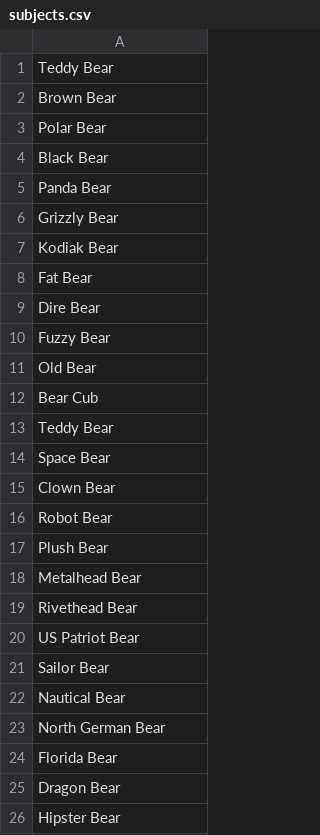
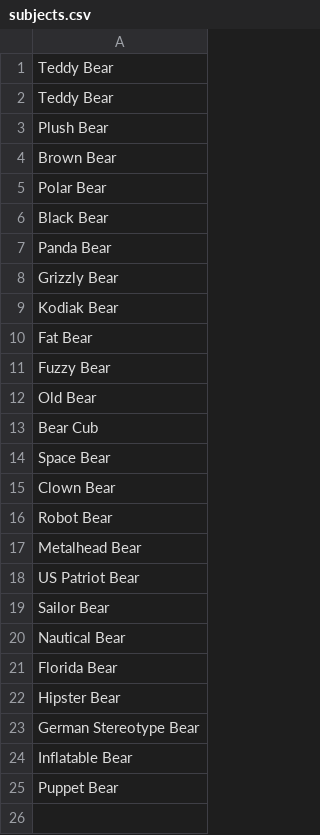
Before and after one commit to TheOtherDavid/bear-of-the-day, a CSV file: backend/subjects.csv, drawn as a sheet.

```diff
--- a/backend/subjects.csv
+++ b/backend/subjects.csv
@@ -1,2 +1,4 @@
 Teddy Bear
+Teddy Bear
+Plush Bear
 Brown Bear
@@ -8,3 +10,2 @@ Kodiak Bear
 Fat Bear
-Dire Bear
 Fuzzy Bear
@@ -12,3 +13,2 @@ Old Bear
 Bear Cub
-Teddy Bear
 Space Bear
@@ -16,5 +16,3 @@ Clown Bear
 Robot Bear
-Plush Bear
 Metalhead Bear
-Rivethead Bear
 US Patriot Bear
@@ -22,5 +20,6 @@ Sailor Bear
 Nautical Bear
-North German Bear
 Florida Bear
-Dragon Bear
 Hipster Bear
+German Stereotype Bear
+Inflatable Bear
+Puppet Bear
```
Also changed, not shown: backend/spirits.csv.
